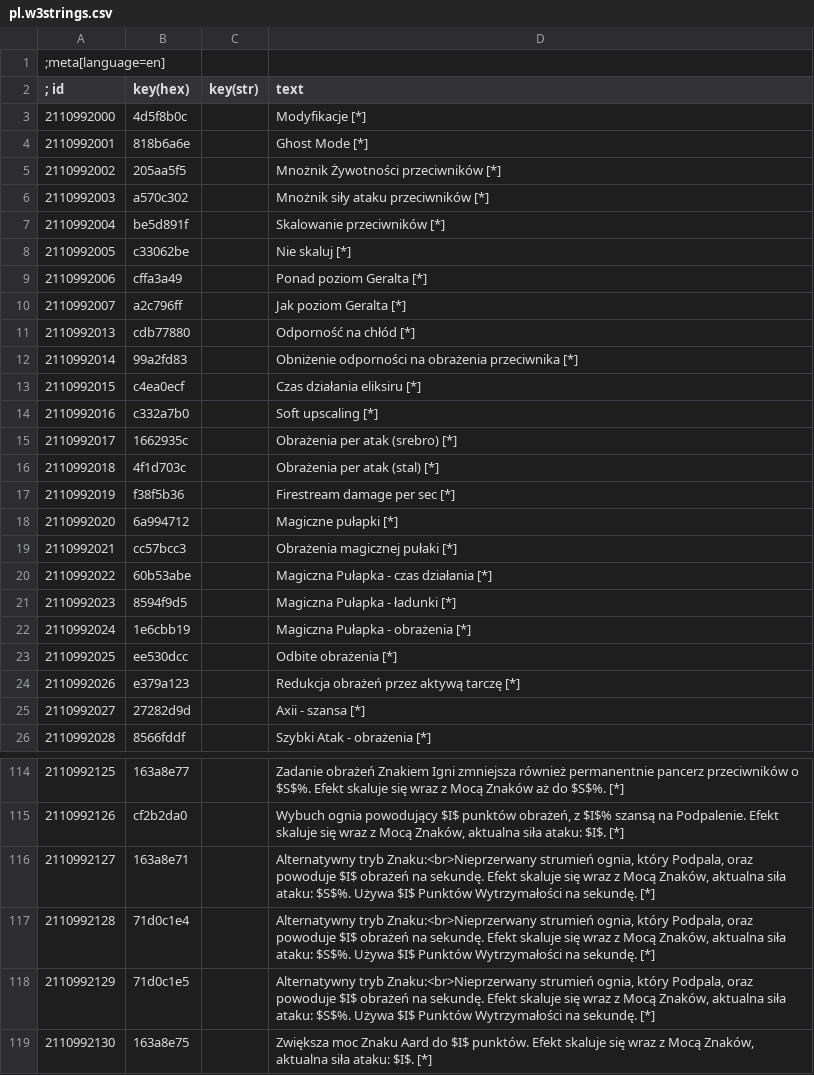
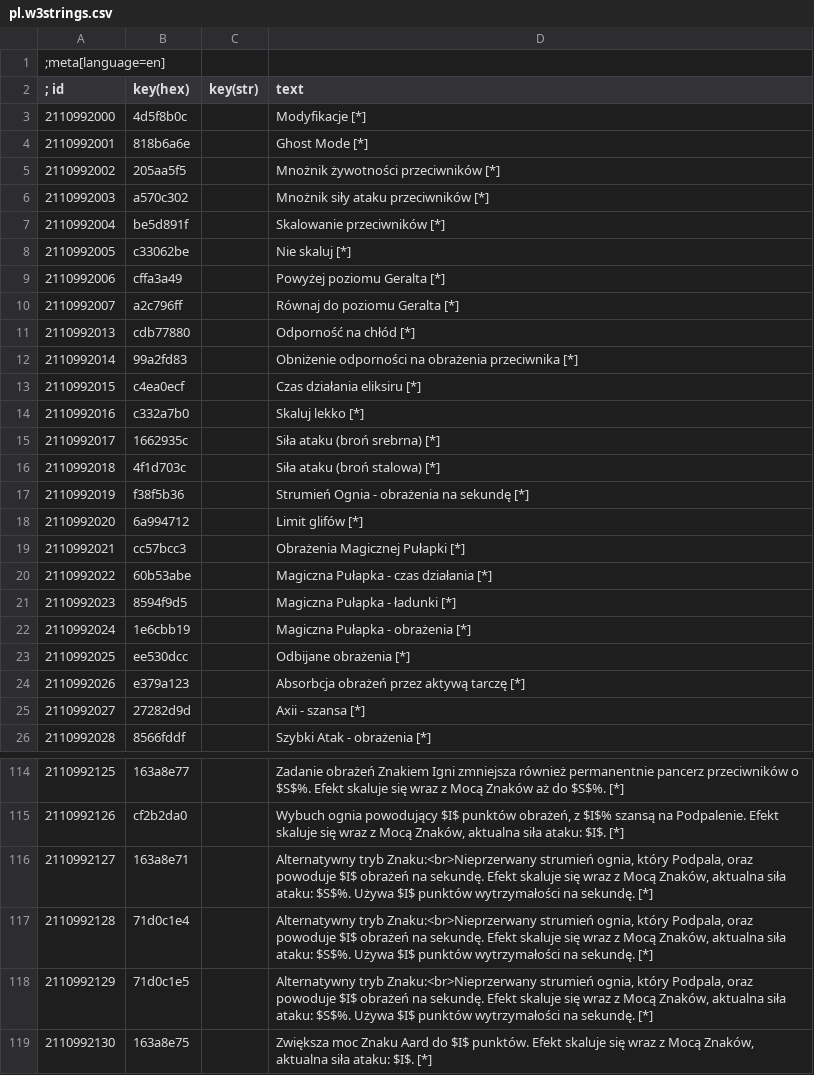
Before and after one commit to hoplitai47/GhostMode, a CSV file: modGhostMode/content/pl.w3strings.csv, drawn as a sheet; only a part is shown, gaps mark what is left out; the diff covers the shown part only.

Commit message:
more fixes after playtest

```diff
--- a/modGhostMode/content/pl.w3strings.csv
+++ b/modGhostMode/content/pl.w3strings.csv
@@ -4,3 +4,3 @@
 2110992001|818b6a6e||Ghost Mode [*]
-2110992002|205aa5f5||Mnożnik Żywotności przeciwników [*]
+2110992002|205aa5f5||Mnożnik żywotności przeciwników [*]
 2110992003|a570c302||Mnożnik siły ataku przeciwników [*]
@@ -8,4 +8,4 @@
 2110992005|c33062be||Nie skaluj [*]
-2110992006|cffa3a49||Ponad poziom Geralta [*]
-2110992007|a2c796ff||Jak poziom Geralta [*]
+2110992006|cffa3a49||Powyżej poziomu Geralta [*]
+2110992007|a2c796ff||Równaj do poziomu Geralta [*]
 2110992013|cdb77880||Odporność na chłód [*]
@@ -13,8 +13,8 @@
 2110992015|c4ea0ecf||Czas działania eliksiru [*]
-2110992016|c332a7b0||Soft upscaling [*]
-2110992017|1662935c||Obrażenia per atak (srebro) [*]
-2110992018|4f1d703c||Obrażenia per atak (stal) [*]
-2110992019|f38f5b36||Firestream damage per sec [*]
-2110992020|6a994712||Magiczne pułapki [*]
-2110992021|cc57bcc3||Obrażenia magicznej pułaki [*]
+2110992016|c332a7b0||Skaluj lekko [*]
+2110992017|1662935c||Siła ataku (broń srebrna) [*]
+2110992018|4f1d703c||Siła ataku (broń stalowa) [*]
+2110992019|f38f5b36||Strumień Ognia - obrażenia na sekundę [*]
+2110992020|6a994712||Limit glifów [*]
+2110992021|cc57bcc3||Obrażenia Magicznej Pułapki [*]
 2110992022|60b53abe||Magiczna Pułapka - czas działania [*]
@@ -22,4 +22,4 @@
 2110992024|1e6cbb19||Magiczna Pułapka - obrażenia [*]
-2110992025|ee530dcc||Odbite obrażenia [*]
-2110992026|e379a123||Redukcja obrażeń przez aktywą tarczę [*]
+2110992025|ee530dcc||Odbijane obrażenia [*]
+2110992026|e379a123||Absorbcja obrażeń przez aktywą tarczę [*]
 2110992027|27282d9d||Axii - szansa [*]
@@ -115,5 +115,5 @@
 2110992126|cf2b2da0||Wybuch ognia powodujący $I$ punktów obrażeń, z $I$% szansą na Podpalenie. Efekt skaluje się wraz z Mocą Znaków, aktualna siła ataku: $I$. [*]
-2110992127|163a8e71||Alternatywny tryb Znaku:<br>Nieprzerwany strumień ognia, który Podpala, oraz powoduje $I$ obrażeń na sekundę. Efekt skaluje się wraz z Mocą Znaków, aktualna siła ataku: $S$%. Używa $I$ Punktów Wytrzymałości na sekundę. [*]
-2110992128|71d0c1e4||Alternatywny tryb Znaku:<br>Nieprzerwany strumień ognia, który Podpala, oraz powoduje $I$ obrażeń na sekundę. Efekt skaluje się wraz z Mocą Znaków, aktualna siła ataku: $S$%. Używa $I$ Punktów Wytrzymałości na sekundę. [*]
-2110992129|71d0c1e5||Alternatywny tryb Znaku:<br>Nieprzerwany strumień ognia, który Podpala, oraz powoduje $I$ obrażeń na sekundę. Efekt skaluje się wraz z Mocą Znaków, aktualna siła ataku: $S$%. Używa $I$ Punktów Wytrzymałości na sekundę. [*]
+2110992127|163a8e71||Alternatywny tryb Znaku:<br>Nieprzerwany strumień ognia, który Podpala, oraz powoduje $I$ obrażeń na sekundę. Efekt skaluje się wraz z Mocą Znaków, aktualna siła ataku: $S$%. Używa $I$ punktów wytrzymałości na sekundę. [*]
+2110992128|71d0c1e4||Alternatywny tryb Znaku:<br>Nieprzerwany strumień ognia, który Podpala, oraz powoduje $I$ obrażeń na sekundę. Efekt skaluje się wraz z Mocą Znaków, aktualna siła ataku: $S$%. Używa $I$ punktów wytrzymałości na sekundę. [*]
+2110992129|71d0c1e5||Alternatywny tryb Znaku:<br>Nieprzerwany strumień ognia, który Podpala, oraz powoduje $I$ obrażeń na sekundę. Efekt skaluje się wraz z Mocą Znaków, aktualna siła ataku: $S$%. Używa $I$ punktów wytrzymałości na sekundę. [*]
 2110992130|163a8e75||Zwiększa moc Znaku Aard do $I$ punktów. Efekt skaluje się wraz z Mocą Znaków, aktualna siła ataku: $I$. [*]
```
Also changed, not shown: 28 edited cells elsewhere in this file.
